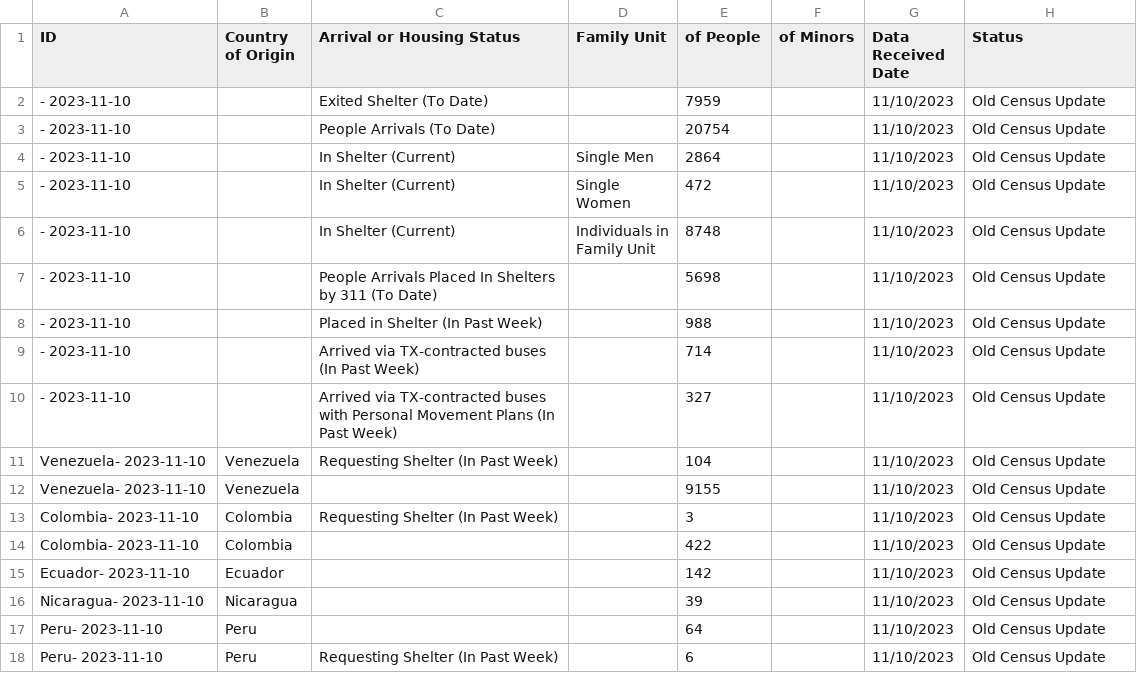
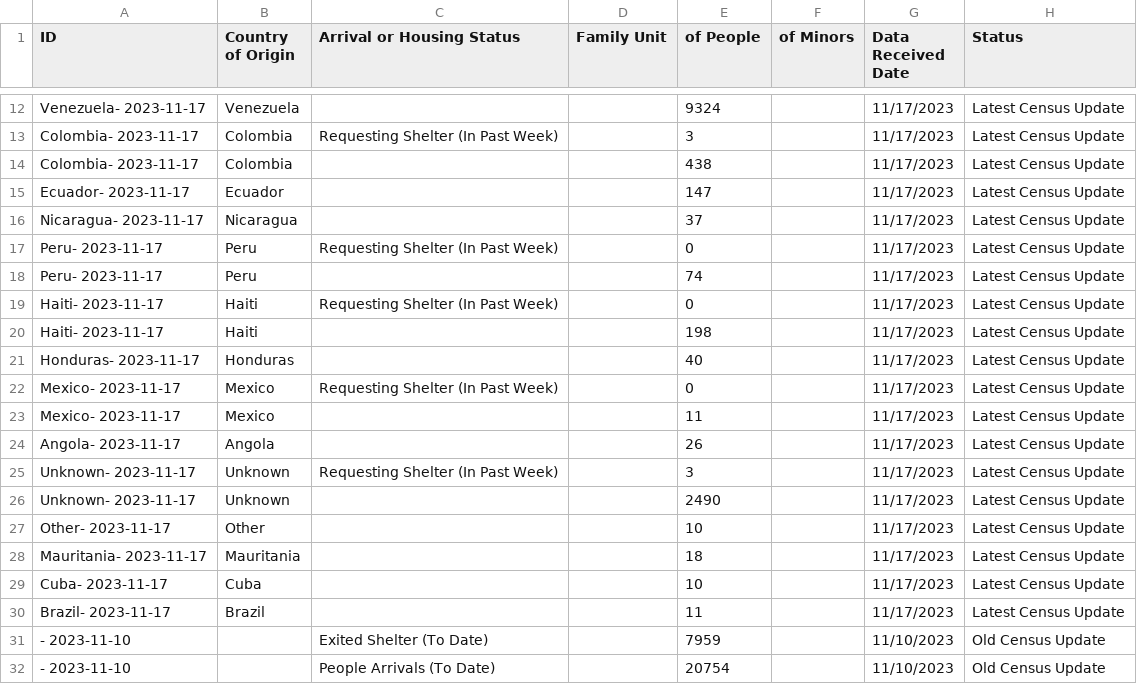
Before and after one commit to fgregg/asylum-dashboard-data, a CSV file: data/census.csv, drawn as a sheet; only a part is shown, gaps mark what is left out; the shorter side is filled out with more unchanged rows; the diff covers the shown part only; the diff names each change by its address in the sheet, - before the commit and + after, or states it on an @@ line.

Commit message:
update data

```diff
--- a/data/census.csv
+++ b/data/census.csv
+row 12: Venezuela- 2023-11-17 | Venezuela |  |  | 9324 |  | 11/17/2023 | Latest Census Update
+row 13: Colombia- 2023-11-17 | Colombia | Requesting Shelter (In Past Week) |  | 3 |  | 11/17/2023 | Latest Census Update
+row 14: Colombia- 2023-11-17 | Colombia |  |  | 438 |  | 11/17/2023 | Latest Census Update
+row 15: Ecuador- 2023-11-17 | Ecuador |  |  | 147 |  | 11/17/2023 | Latest Census Update
+row 16: Nicaragua- 2023-11-17 | Nicaragua |  |  | 37 |  | 11/17/2023 | Latest Census Update
+row 17: Peru- 2023-11-17 | Peru | Requesting Shelter (In Past Week) |  | 0 |  | 11/17/2023 | Latest Census Update
+row 18: Peru- 2023-11-17 | Peru |  |  | 74 |  | 11/17/2023 | Latest Census Update
+row 19: Haiti- 2023-11-17 | Haiti | Requesting Shelter (In Past Week) |  | 0 |  | 11/17/2023 | Latest Census Update
+row 20: Haiti- 2023-11-17 | Haiti |  |  | 198 |  | 11/17/2023 | Latest Census Update
+row 21: Honduras- 2023-11-17 | Honduras |  |  | 40 |  | 11/17/2023 | Latest Census Update
+row 22: Mexico- 2023-11-17 | Mexico | Requesting Shelter (In Past Week) |  | 0 |  | 11/17/2023 | Latest Census Update
+row 23: Mexico- 2023-11-17 | Mexico |  |  | 11 |  | 11/17/2023 | Latest Census Update
+row 24: Angola- 2023-11-17 | Angola |  |  | 26 |  | 11/17/2023 | Latest Census Update
+row 25: Unknown- 2023-11-17 | Unknown | Requesting Shelter (In Past Week) |  | 3 |  | 11/17/2023 | Latest Census Update
+row 26: Unknown- 2023-11-17 | Unknown |  |  | 2490 |  | 11/17/2023 | Latest Census Update
+row 27: Other- 2023-11-17 | Other |  |  | 10 |  | 11/17/2023 | Latest Census Update
+row 28: Mauritania- 2023-11-17 | Mauritania |  |  | 18 |  | 11/17/2023 | Latest Census Update
+row 29: Cuba- 2023-11-17 | Cuba |  |  | 10 |  | 11/17/2023 | Latest Census Update
+row 30: Brazil- 2023-11-17 | Brazil |  |  | 11 |  | 11/17/2023 | Latest Census Update
```
Also changed, not shown: 10 added rows elsewhere in this file, data/counts_by_housing.csv, data/housing_locations.csv.
